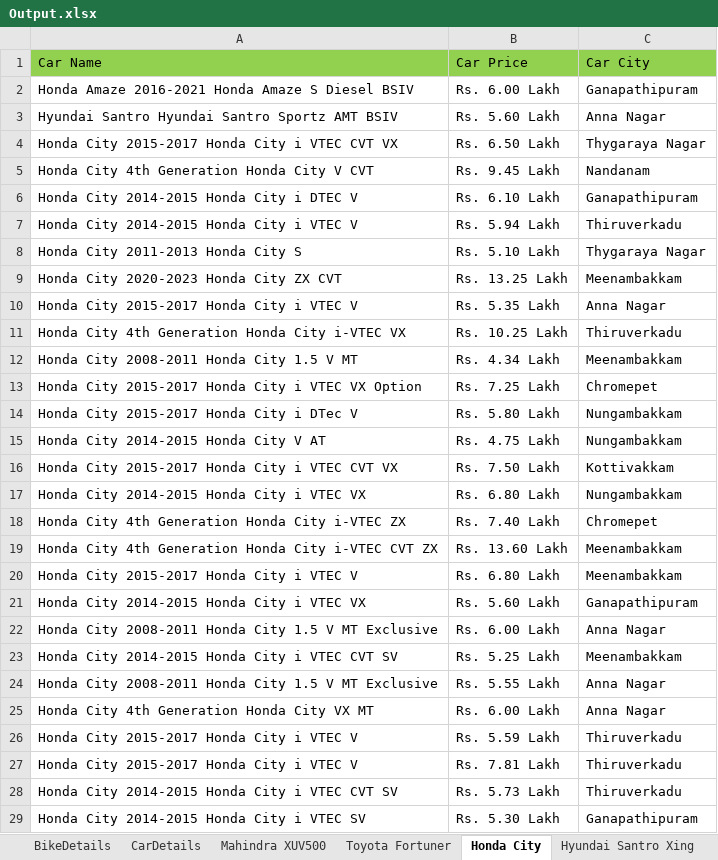
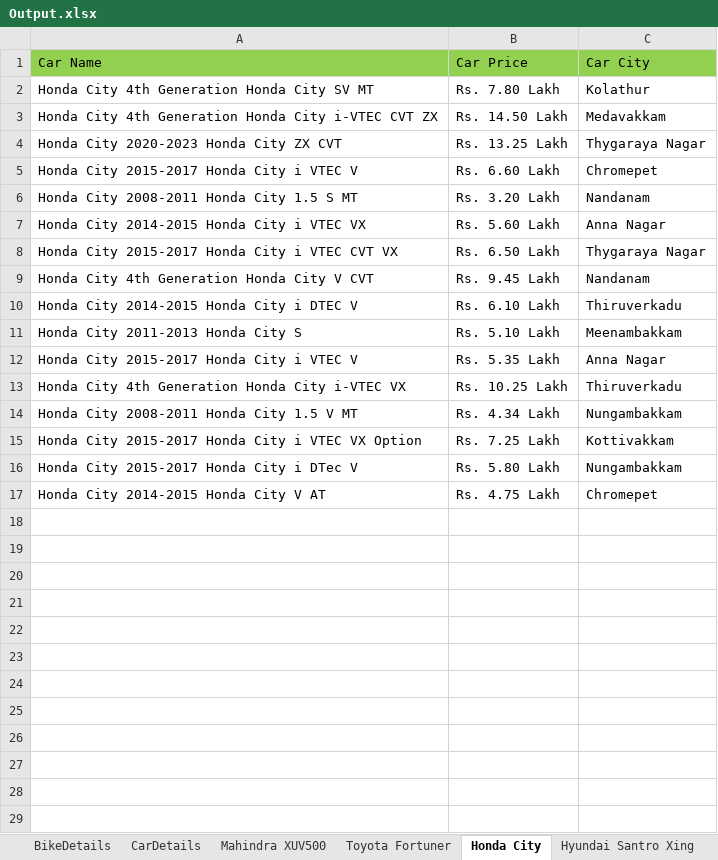
Before and after one commit to YadavShivansh/Project_zigWheels, an Excel workbook: target/test-classes/Output.xlsx, sheet Honda City, drawn as a sheet; only a part is shown; values as stored, in another font and other column widths than the file's, no borders; removed rows and columns are numbered as before the commit, all else as after; the diff covers the shown part only; the diff names each change by its address in the sheet, - before the commit and + after, or states it on an @@ line.

```diff
--- a/target/test-classes/Output.xlsx (sheet Honda City)
+++ b/target/test-classes/Output.xlsx (sheet Honda City)
-row 2: Honda Amaze 2016-2021 Honda Amaze S Diesel BSIV | Rs. 6.00 Lakh | Ganapathipuram
+row 2: Honda City 4th Generation Honda City SV MT | Rs. 7.80 Lakh | Kolathur
+row 3: Honda City 4th Generation Honda City i-VTEC CVT ZX | Rs. 14.50 Lakh | Medavakkam
+row 4: Honda City 2020-2023 Honda City ZX CVT | Rs. 13.25 Lakh | Thygaraya Nagar
+row 5: Honda City 2015-2017 Honda City i VTEC V | Rs. 6.60 Lakh | Chromepet
+row 6: Honda City 2008-2011 Honda City 1.5 S MT | Rs. 3.20 Lakh | Nandanam
-A7: Hyundai Santro Hyundai Santro Sportz AMT BSIV
+A7: Honda City 2014-2015 Honda City i VTEC VX
-C10: Ganapathipuram
+C10: Thiruverkadu
-row 7: Honda City 2014-2015 Honda City i VTEC V | Rs. 5.94 Lakh | Thiruverkadu
-C11: Thygaraya Nagar
+C11: Meenambakkam
-row 9: Honda City 2020-2023 Honda City ZX CVT | Rs. 13.25 Lakh | Meenambakkam
-C14: Meenambakkam
+C14: Nungambakkam
-C15: Chromepet
+C15: Kottivakkam
-C17: Nungambakkam
+C17: Chromepet
-row 16: Honda City 2015-2017 Honda City i VTEC CVT VX | Rs. 7.50 Lakh | Kottivakkam
-row 17: Honda City 2014-2015 Honda City i VTEC VX | Rs. 6.80 Lakh | Nungambakkam
-row 18: Honda City 4th Generation Honda City i-VTEC ZX | Rs. 7.40 Lakh | Chromepet
-row 19: Honda City 4th Generation Honda City i-VTEC CVT ZX | Rs. 13.60 Lakh | Meenambakkam
-row 20: Honda City 2015-2017 Honda City i VTEC V | Rs. 6.80 Lakh | Meenambakkam
-row 21: Honda City 2014-2015 Honda City i VTEC VX | Rs. 5.60 Lakh | Ganapathipuram
-row 22: Honda City 2008-2011 Honda City 1.5 V MT Exclusive | Rs. 6.00 Lakh | Anna Nagar
-row 23: Honda City 2014-2015 Honda City i VTEC CVT SV | Rs. 5.25 Lakh | Meenambakkam
-row 24: Honda City 2008-2011 Honda City 1.5 V MT Exclusive | Rs. 5.55 Lakh | Anna Nagar
-row 25: Honda City 4th Generation Honda City VX MT | Rs. 6.00 Lakh | Anna Nagar
-row 26: Honda City 2015-2017 Honda City i VTEC V | Rs. 5.59 Lakh | Thiruverkadu
-row 27: Honda City 2015-2017 Honda City i VTEC V | Rs. 7.81 Lakh | Thiruverkadu
-row 28: Honda City 2014-2015 Honda City i VTEC CVT SV | Rs. 5.73 Lakh | Thiruverkadu
-row 29: Honda City 2014-2015 Honda City i VTEC SV | Rs. 5.30 Lakh | Ganapathipuram
```
Also changed, not shown: 100 removed rows elsewhere in this sheet, sheet Maruti Swift, sheet Maruti Swift Dzire, sheet Hyundai I10, sheet Toyota Innova, sheet Mahindra XUV500, sheet Hyundai Santro Xing, 2 more sheets, 29 other files.
